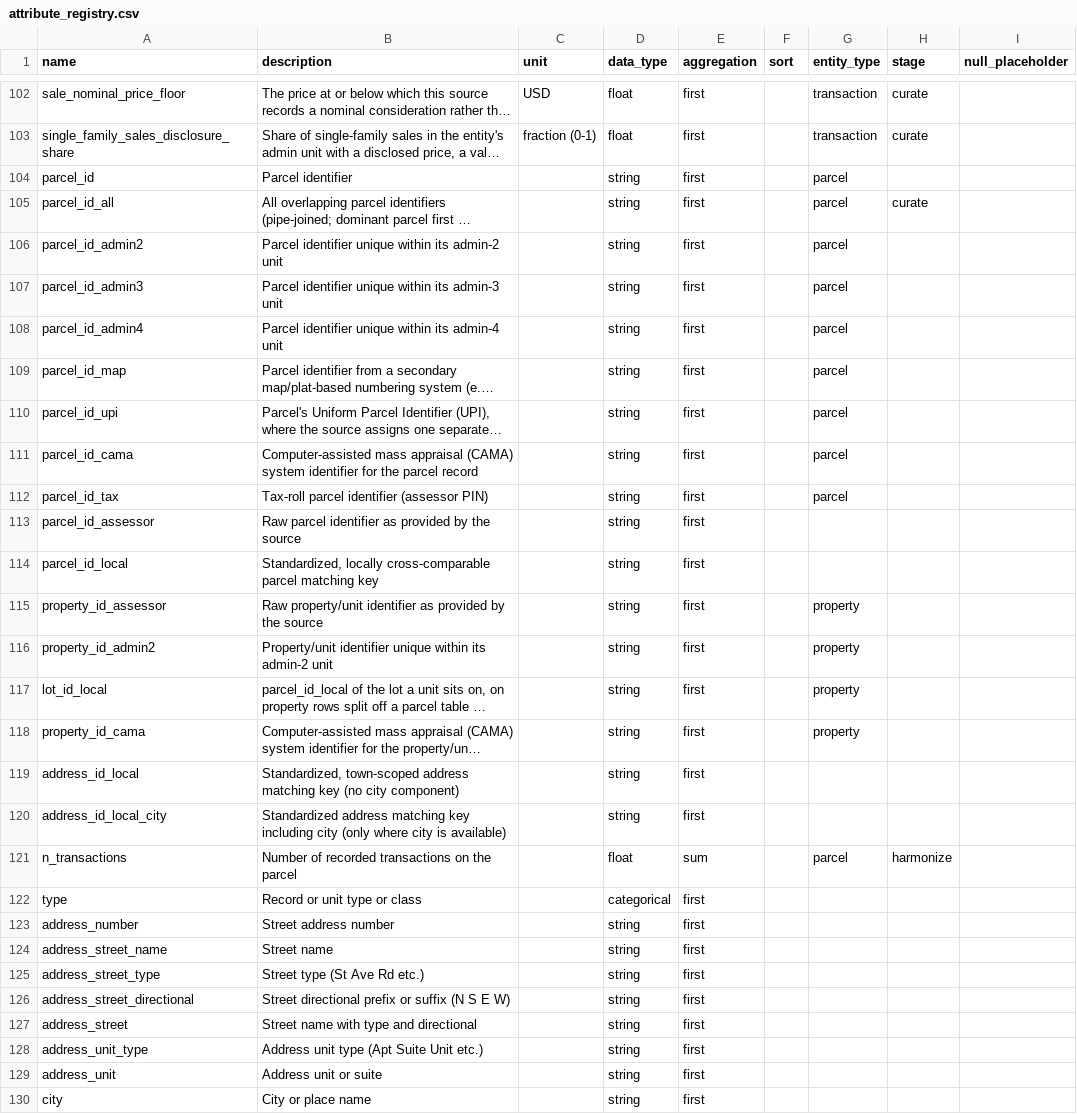
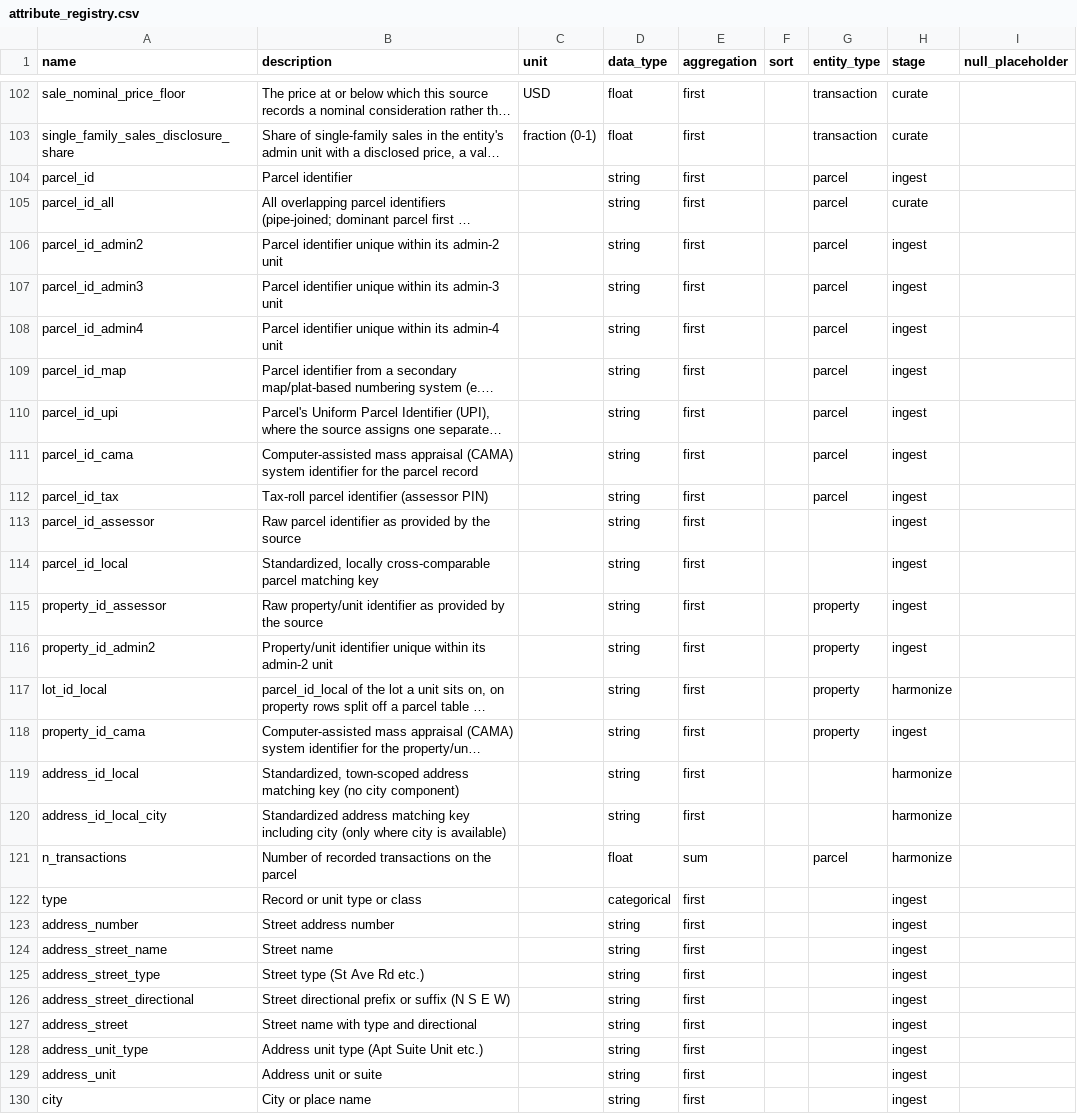
Before and after one commit to chrnolte/openplaces, a CSV file: src/openplaces/core/attribute_registry.csv, drawn as a sheet; only a part is shown, gaps mark what is left out; long unchanged cells end in …; the diff covers the shown part only; the diff names each change by its address in the sheet, - before the commit and + after, or states it on an @@ line.

Commit message:
Generate the core schema page from the code and tag registry rows with the stage that first writes them
flow/core_schema.py renders entities, spines, registry columns by stage, link tables and what a built spine wrote outside the registry. 163 stage tags from evidence, 6 rows left; tests pin the tags and that every keyed ingest recipe reaches the schema.

```diff
--- a/src/openplaces/core/attribute_registry.csv
+++ b/src/openplaces/core/attribute_registry.csv
-H104 (stage): (empty)
+H104 (stage): ingest
-H106:H116 (stage): (empty)
+H106:H116 (stage): ingest
-H117 (stage): (empty)
+H117 (stage): harmonize
-H118 (stage): (empty)
+H118 (stage): ingest
-H119:H120 (stage): (empty)
+H119:H120 (stage): harmonize
-H122:H130 (stage): (empty)
+H122:H130 (stage): ingest
```
Also changed, not shown: 138 edited cells elsewhere in this file, 2 other files.
